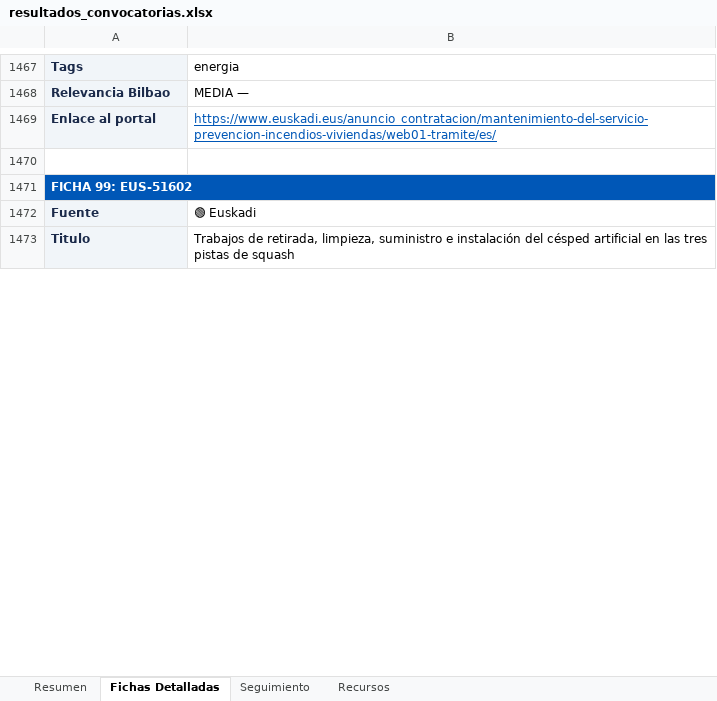
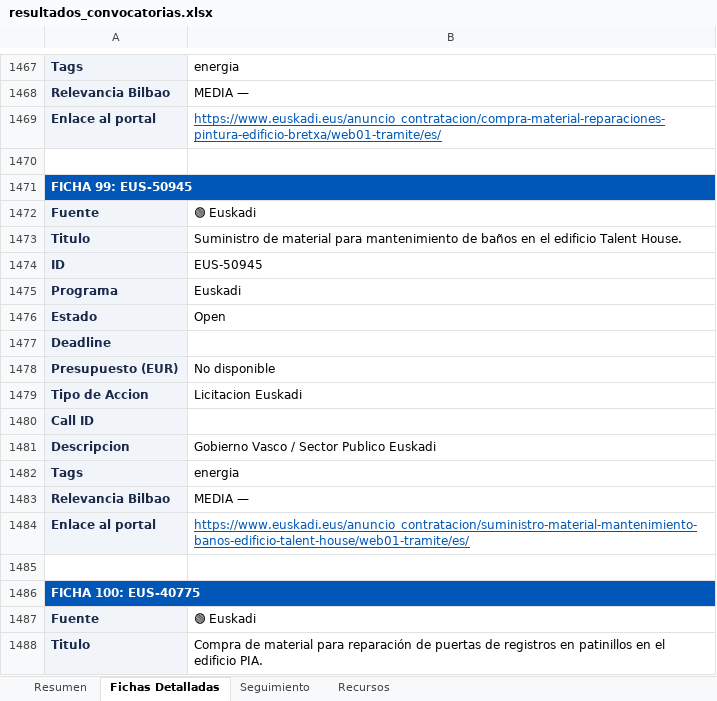
Before and after one commit to haguirre-lab/eu-funding-radar, an Excel workbook: docs/resultados_convocatorias.xlsx, sheet Fichas Detalladas, drawn as a sheet; only a part is shown, gaps mark what is left out; values as stored, in another font and other column widths than the file's, no borders; addresses are those after the commit; the diff covers the shown part only; the diff names each change by its address in the sheet, - before the commit and + after, or states it on an @@ line.

```diff
--- a/docs/resultados_convocatorias.xlsx (sheet Fichas Detalladas)
+++ b/docs/resultados_convocatorias.xlsx (sheet Fichas Detalladas)
+row 1469: Enlace al portal | https://www.euskadi.eus/anuncio_contratacion/compra-material-reparaciones-pintura-edificio-bretxa/web01-tramite/es/
+row 1470: (empty)
+row 1471: FICHA 99: EUS-50945
+row 1472: Fuente | 🟢 Euskadi
+row 1473: Titulo | Suministro de material para mantenimiento de baños en el edificio Talent House.
+row 1474: ID | EUS-50945
+row 1475: Programa | Euskadi
@@ row 1296 moved to row 1476: Estado @@
@@ row 1297 moved to row 1477: Deadline @@
@@ row 1313 moved to row 1478: Presupuesto (EUR) @@
+row 1479: Tipo de Accion | Licitacion Euskadi
+row 1480: Call ID
+row 1481: Descripcion | Gobierno Vasco / Sector Publico Euskadi
+row 1482: Tags | energia
+row 1483: Relevancia Bilbao | MEDIA —
-B1484: https://www.euskadi.eus/anuncio_contratacion/mantenimiento-del-servicio-prevencion-incendios-viviendas/web01-tramite/es/
+B1484: https://www.euskadi.eus/anuncio_contratacion/suministro-material-mantenimiento-banos-edificio-talent-house/web01-tramite/es/
-A1486: FICHA 99: EUS-51602
+A1486: FICHA 100: EUS-40775
-B1488: Trabajos de retirada, limpieza, suministro e instalación del césped artificial en las tres pistas de squash
+B1488: Compra de material para reparación de puertas de registros en patinillos en el edificio PIA.
```
Also changed, not shown: 181 added rows, 88 removed rows, 104 moved rows and 93 edited cells elsewhere in this sheet, sheet Resumen, sheet Seguimiento, 3 other files.
